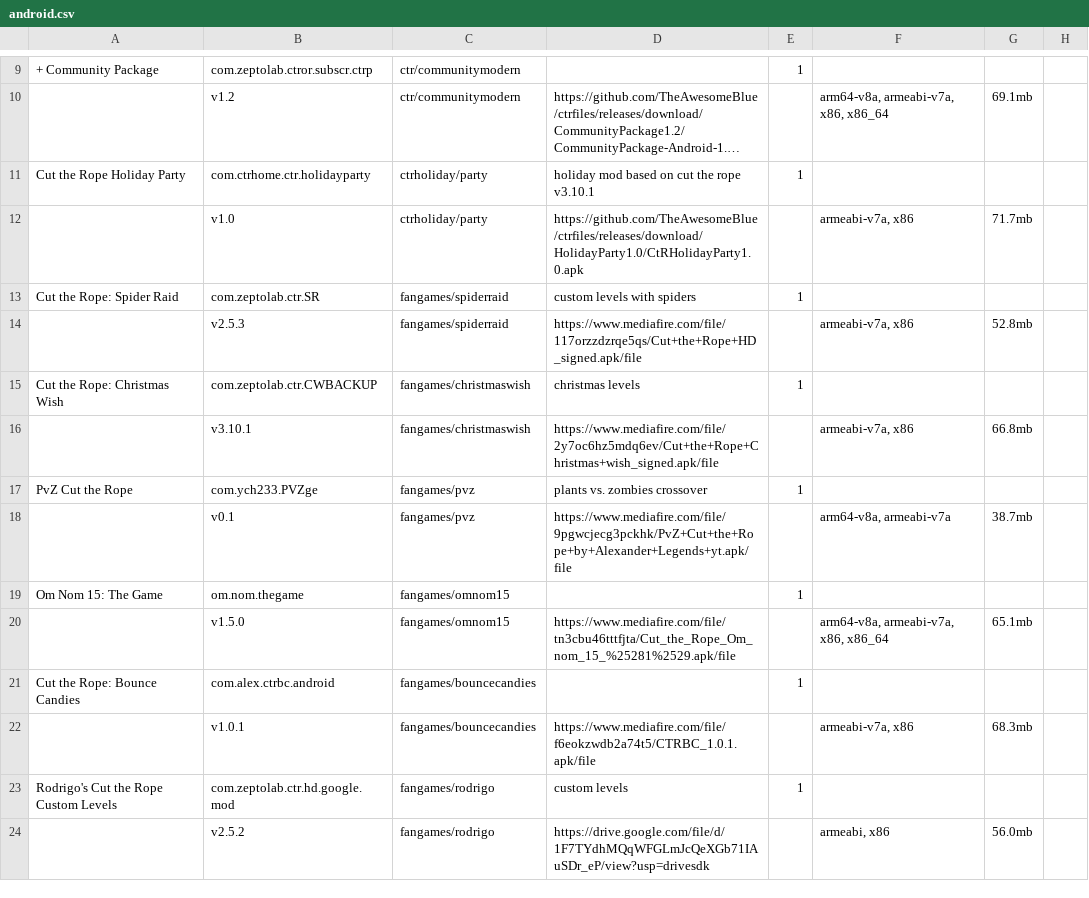
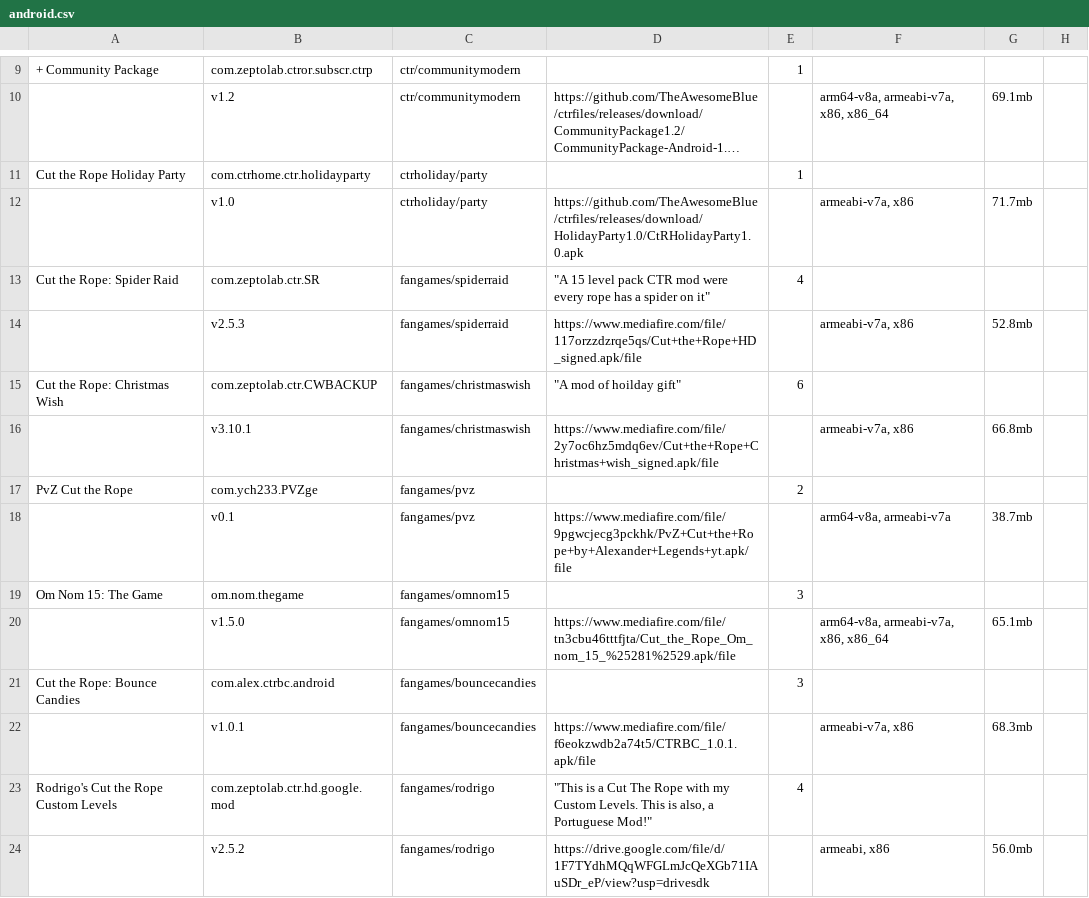
Before and after one commit to sogful/candies.monster, a CSV file: assets/static/data/versions/fangames/android.csv, drawn as a sheet; only a part is shown, gaps mark what is left out; long unchanged cells end in …; the diff covers the shown part only; the diff names each change by its address in the sheet, - before the commit and + after, or states it on an @@ line.

Commit message:
fangame descriptions & sizes
sizes based on amount of comments + reactions

```diff
--- a/assets/static/data/versions/fangames/android.csv
+++ b/assets/static/data/versions/fangames/android.csv
-D11: holiday mod based on cut the rope v3.10.1
+D11: (empty)
-D13: custom levels with spiders
+D13: "A 15 level pack CTR mod were every rope has a spider on it"
-E13: 1
+E13: 4
-D15: christmas levels
+D15: "A mod of hoilday gift"
-E15: 1
+E15: 6
-D17: plants vs. zombies crossover
+D17: (empty)
-E17: 1
+E17: 2
-E19: 1
+E19: 3
-E21: 1
+E21: 3
-D23: custom levels
+D23: "This is a Cut The Rope with my Custom Levels. This is also, a Portuguese Mod!"
-E23: 1
+E23: 4
```
Also changed, not shown: 54 edited cells elsewhere in this file, assets/static/data/versions/fangames/ios.csv.
